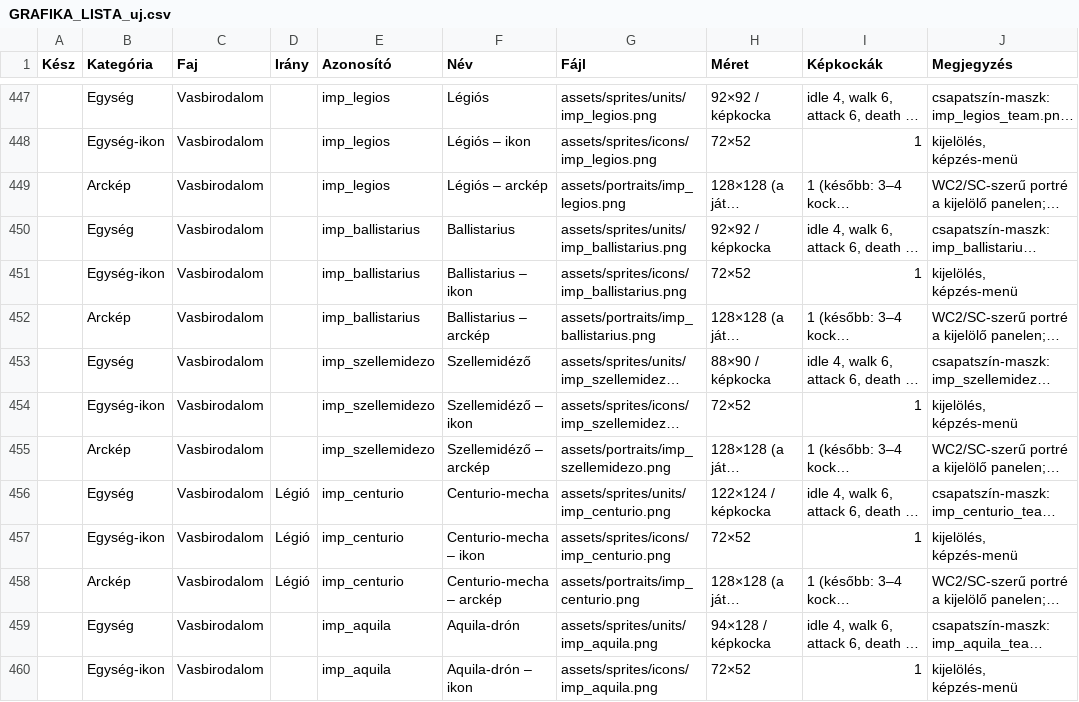
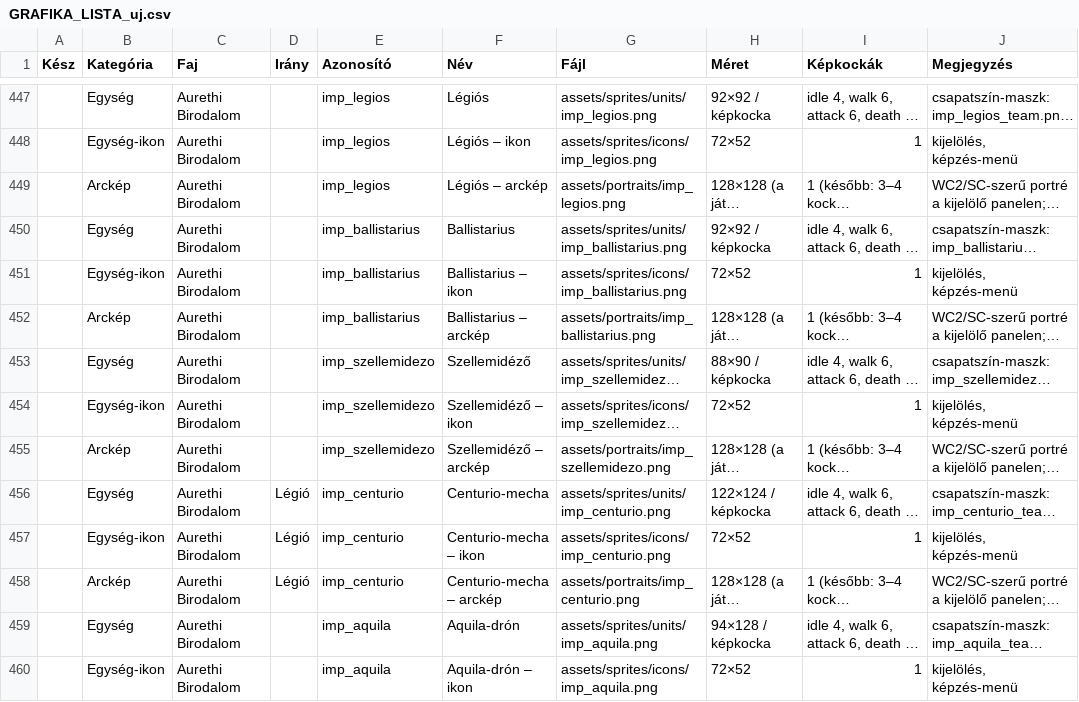
Before and after one commit to mesehordo/totu-sky-rift, a CSV file: docs/GRAFIKA_LISTA_uj.csv, drawn as a sheet; only a part is shown, gaps mark what is left out; long unchanged cells end in …; the diff covers the shown part only; the diff names each change by its address in the sheet, - before the commit and + after, or states it on an @@ line.

Commit message:
Aurethi Birodalom (CF-001) mindenhol; a világépítési anyag beillesztési terve; a tartalom egyetlen forrása az engine/content

```diff
--- a/docs/GRAFIKA_LISTA_uj.csv
+++ b/docs/GRAFIKA_LISTA_uj.csv
-C447:C460 (Faj): Vasbirodalom
+C447:C460 (Faj): Aurethi Birodalom
```
Also changed, not shown: 88 edited cells elsewhere in this file, 50 other files.
